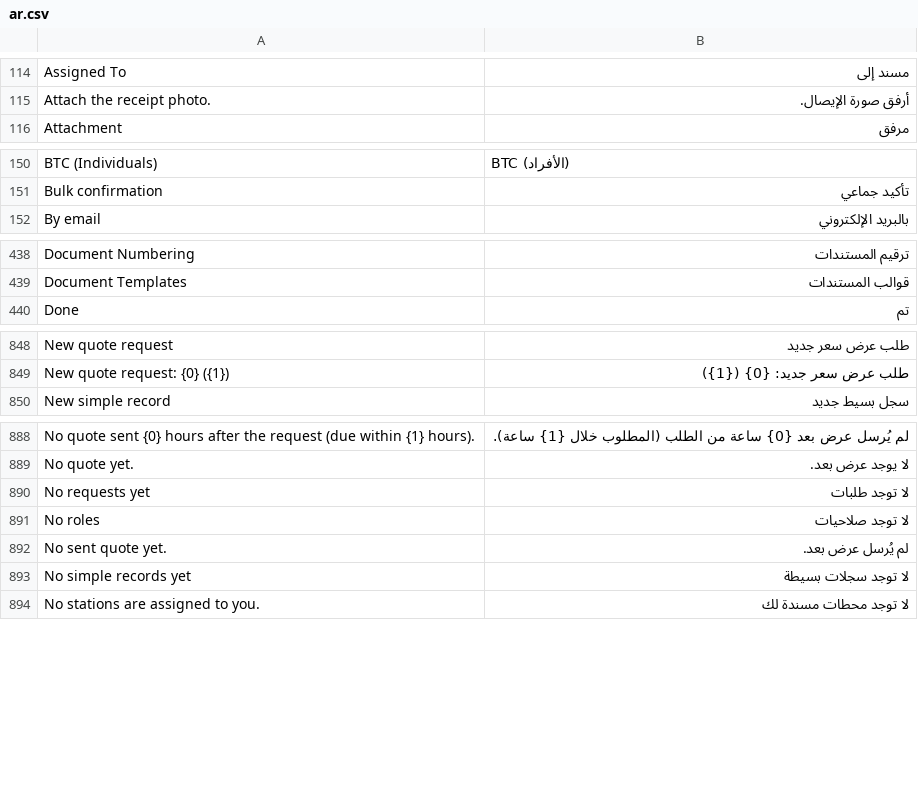
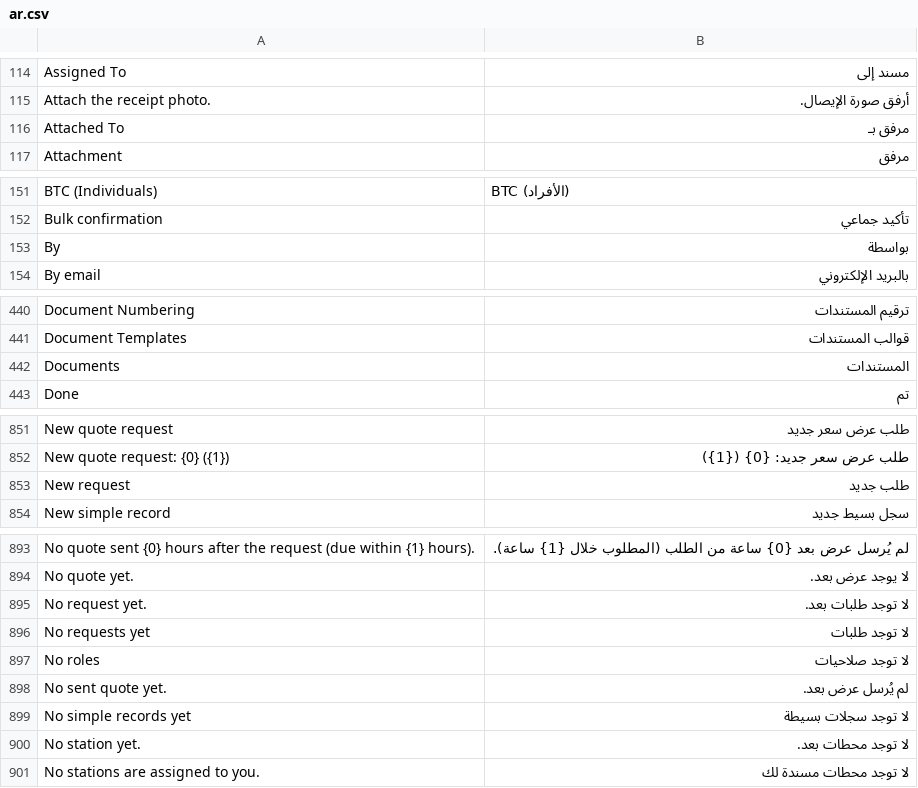
Before and after one commit to MostafaELShehabey/Smart-Power, a CSV file: smart_power/translations/ar.csv, drawn as a sheet; only a part is shown, gaps mark what is left out; the diff covers the shown part only; the diff names each change by its address in the sheet, - before the commit and + after, or states it on an @@ line.

```diff
--- a/smart_power/translations/ar.csv
+++ b/smart_power/translations/ar.csv
+row 116: Attached To | مرفق بـ
+row 153: By | بواسطة
+row 442: Documents | المستندات
+row 853: New request | طلب جديد
+row 895: No request yet. | لا توجد طلبات بعد.
+row 900: No station yet. | لا توجد محطات بعد.
```
Also changed, not shown: 5 added rows elsewhere in this file, 8 other files.
